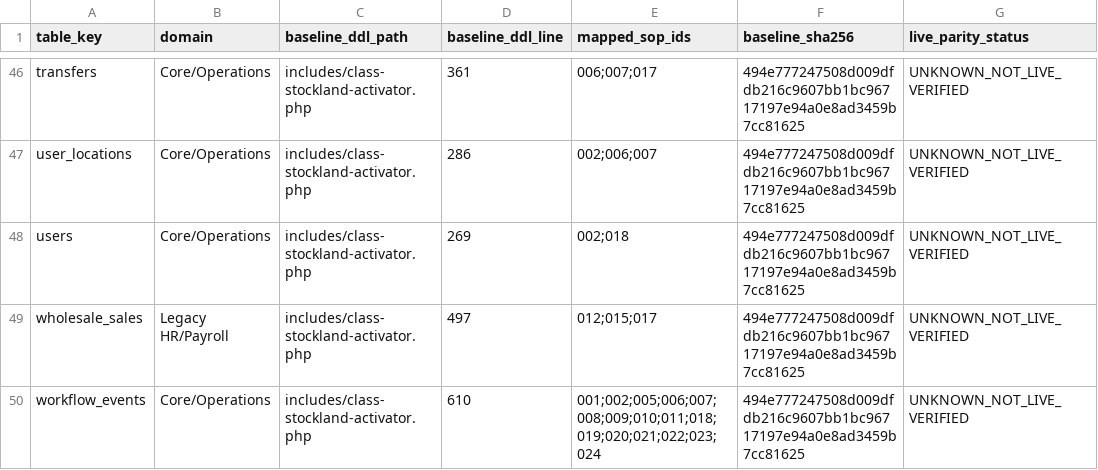
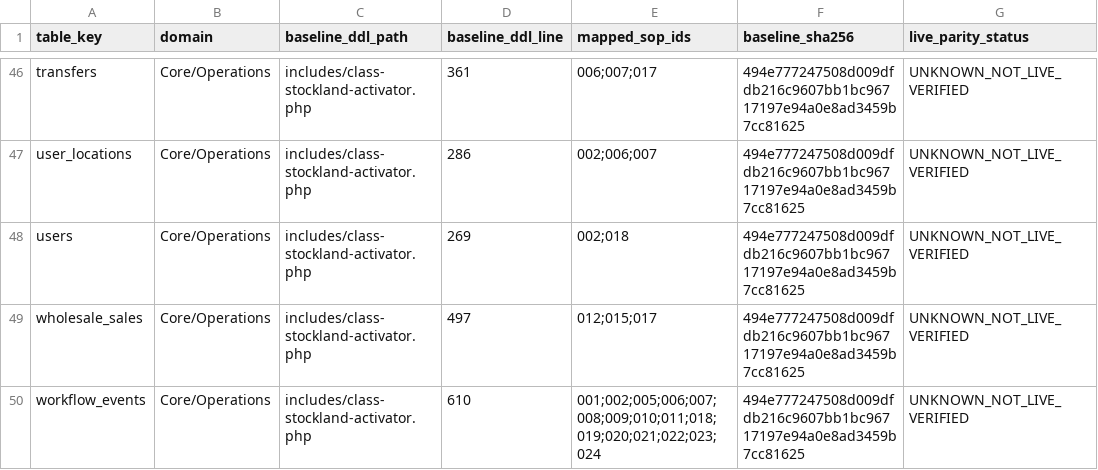
Before and after one commit to aistockland-web/Erp-version-16.1.89, a CSV file: docs/audits/STOCKLAND_ERP_SOURCE_TABLE_COVERAGE_49_2026-10-29.csv, drawn as a sheet; only a part is shown, gaps mark what is left out.

Commit message:
docs(audit): classify wholesale sales in core operations

```diff
--- a/docs/audits/STOCKLAND_ERP_SOURCE_TABLE_COVERAGE_49_2026-10-29.csv
+++ b/docs/audits/STOCKLAND_ERP_SOURCE_TABLE_COVERAGE_49_2026-10-29.csv
@@ -48,3 +48,3 @@ table_key,domain,baseline_ddl_path,baseline_ddl_line,mapped_sop_ids,baseline_sha
 "users","Core/Operations","includes/class-stockland-activator.php","269","002;018","494e777247508d009dfdb216c9607bb1bc96717197e94a0e8ad3459b7cc81625","UNKNOWN_NOT_LIVE_VERIFIED"
-"wholesale_sales","Legacy HR/Payroll","includes/class-stockland-activator.php","497","012;015;017","494e777247508d009dfdb216c9607bb1bc96717197e94a0e8ad3459b7cc81625","UNKNOWN_NOT_LIVE_VERIFIED"
+"wholesale_sales","Core/Operations","includes/class-stockland-activator.php","497","012;015;017","494e777247508d009dfdb216c9607bb1bc96717197e94a0e8ad3459b7cc81625","UNKNOWN_NOT_LIVE_VERIFIED"
 "workflow_events","Core/Operations","includes/class-stockland-activator.php","610","001;002;005;006;007;008;009;010;011;018;019;020;021;022;023;024","494e777247508d009dfdb216c9607bb1bc96717197e94a0e8ad3459b7cc81625","UNKNOWN_NOT_LIVE_VERIFIED"
```
